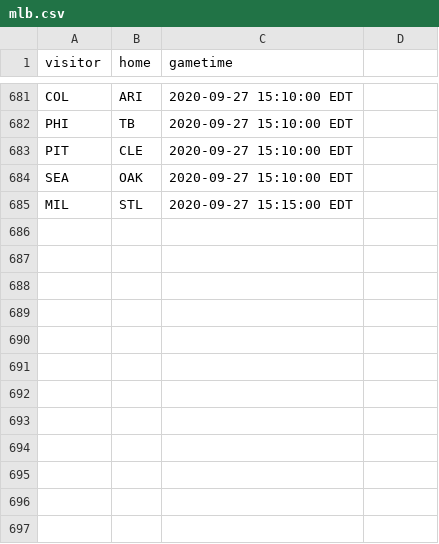
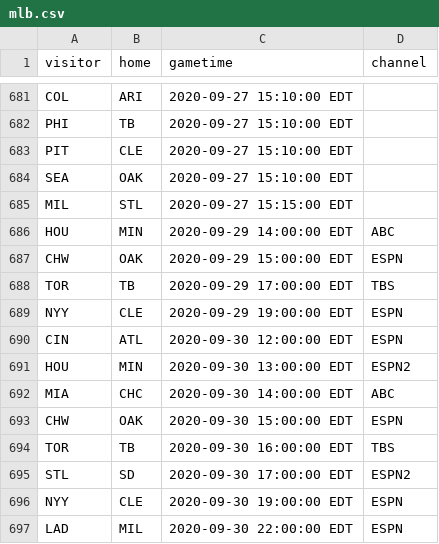
Before and after one commit to markmohr15/shark-api, a CSV file: config/mlb.csv, drawn as a sheet; only a part is shown, gaps mark what is left out; the diff names each change by its address in the sheet, - before the commit and + after, or states it on an @@ line.

```diff
--- a/config/mlb.csv
+++ b/config/mlb.csv
-D1: (empty)
+D1: channel
+row 686: HOU | MIN | 2020-09-29 14:00:00 EDT | ABC
+row 687: CHW | OAK | 2020-09-29 15:00:00 EDT | ESPN
+row 688: TOR | TB | 2020-09-29 17:00:00 EDT | TBS
+row 689: NYY | CLE | 2020-09-29 19:00:00 EDT | ESPN
+row 690: CIN | ATL | 2020-09-30 12:00:00 EDT | ESPN
+row 691: HOU | MIN | 2020-09-30 13:00:00 EDT | ESPN2
+row 692: MIA | CHC | 2020-09-30 14:00:00 EDT | ABC
+row 693: CHW | OAK | 2020-09-30 15:00:00 EDT | ESPN
+row 694: TOR | TB | 2020-09-30 16:00:00 EDT | TBS
+row 695: STL | SD | 2020-09-30 17:00:00 EDT | ESPN2
+row 696: NYY | CLE | 2020-09-30 19:00:00 EDT | ESPN
+row 697: LAD | MIL | 2020-09-30 22:00:00 EDT | ESPN
```
Also changed, not shown: config/cfb.csv, config/nba.csv, 3 other files.
